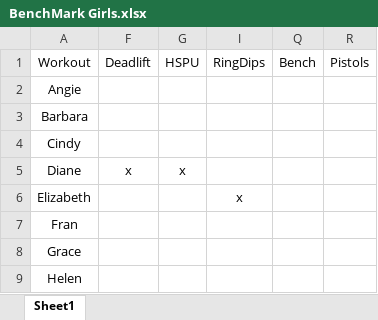
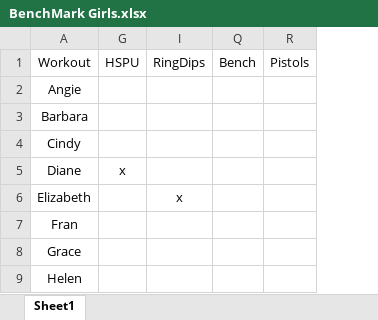
Before and after one commit to mikeyling18/CrossFit-Predictor, an Excel workbook: Data/BenchMark Girls.xlsx, sheet Sheet1, drawn as a sheet; only a part is shown; values as stored, in another font and other column widths than the file's, no borders; the diff names each change by its address in the sheet, - before the commit and + after, or states it on an @@ line.

```diff
--- a/Data/BenchMark Girls.xlsx (sheet Sheet1)
+++ b/Data/BenchMark Girls.xlsx (sheet Sheet1)
@@ column F hidden, rows 1-5: Deadlift |  |  |  | x @@
```
Also changed, not shown: 4 other files.
